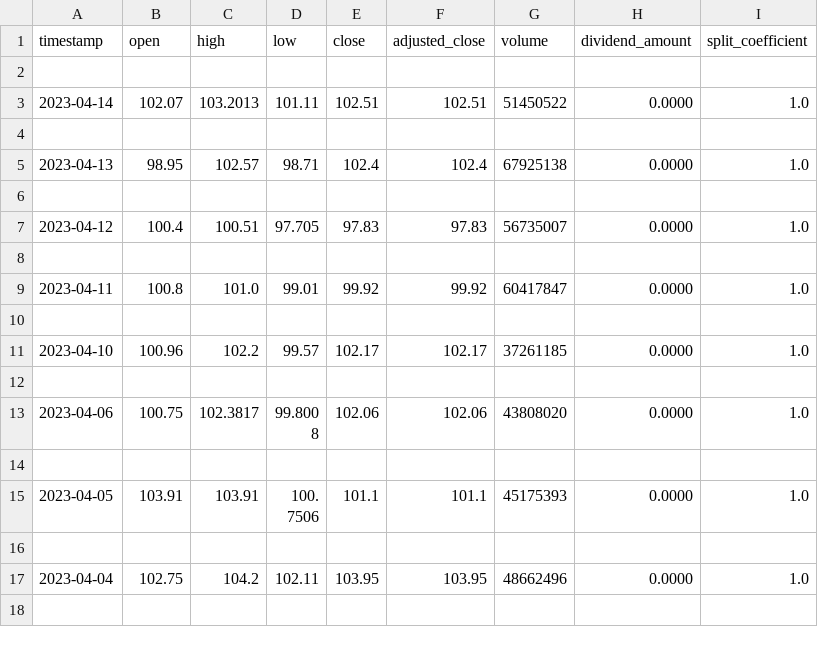
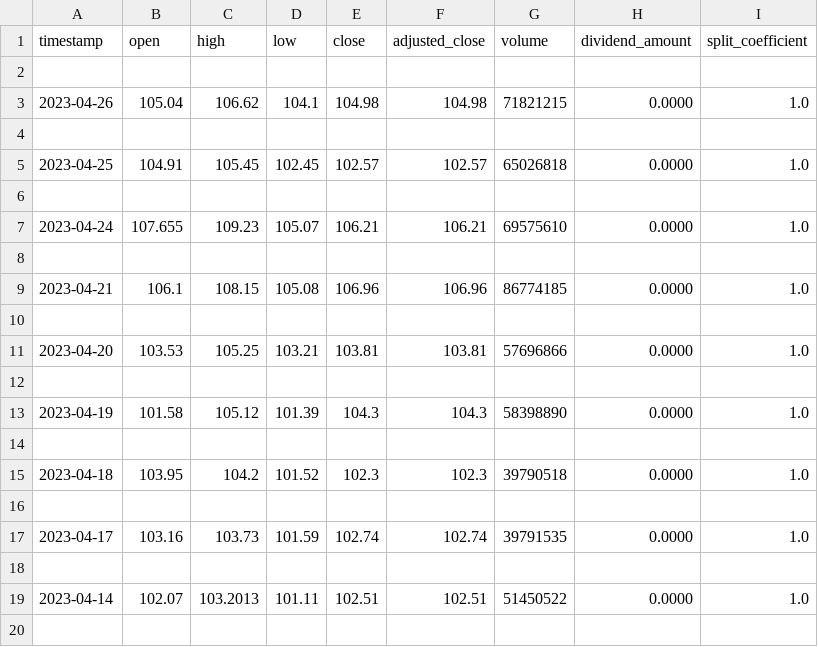
Before and after one commit to AMEY-GAIKAR/StockX, a CSV file: static/assets/csv/AMZN.csv, drawn as a sheet; only a part is shown; the shorter side is filled out with more unchanged rows; the diff covers the shown part only.

```diff
--- a/static/assets/csv/AMZN.csv
+++ b/static/assets/csv/AMZN.csv
@@ -2,2 +2,18 @@ timestamp,open,high,low,close,adjusted_close,volume,dividend_amount,split_coeffi
 
+2023-04-26,105.04,106.62,104.1,104.98,104.98,71821215,0.0000,1.0
+
+2023-04-25,104.91,105.45,102.45,102.57,102.57,65026818,0.0000,1.0
+
+2023-04-24,107.655,109.23,105.07,106.21,106.21,69575610,0.0000,1.0
+
+2023-04-21,106.1,108.15,105.08,106.96,106.96,86774185,0.0000,1.0
+
+2023-04-20,103.53,105.25,103.21,103.81,103.81,57696866,0.0000,1.0
+
+2023-04-19,101.58,105.12,101.39,104.3,104.3,58398890,0.0000,1.0
+
+2023-04-18,103.95,104.2,101.52,102.3,102.3,39790518,0.0000,1.0
+
+2023-04-17,103.16,103.73,101.59,102.74,102.74,39791535,0.0000,1.0
+
 2023-04-14,102.07,103.2013,101.11,102.51,102.51,51450522,0.0000,1.0
```
Also changed, not shown: 16 removed rows elsewhere in this file, static/assets/csv/AAPL.csv, static/assets/csv/GOOGL.csv, 7 other files.
